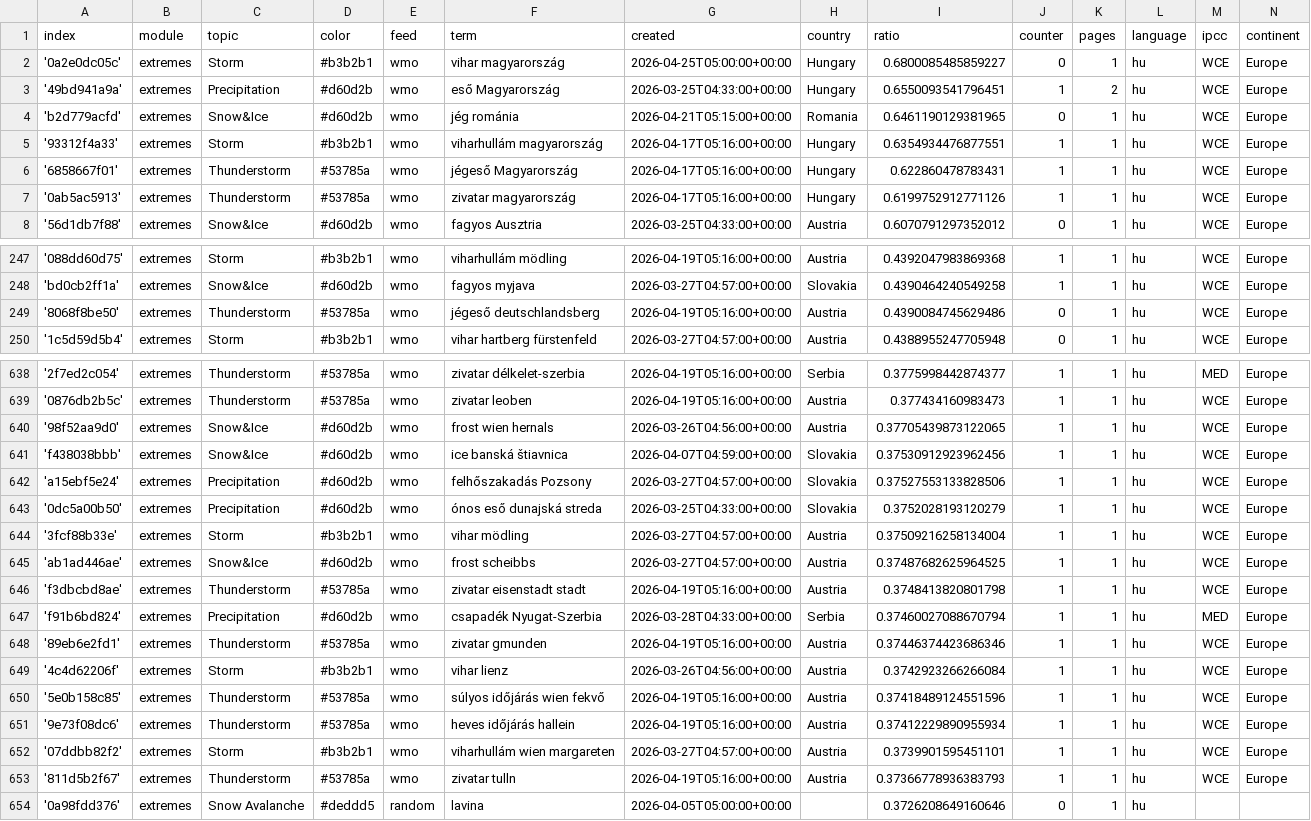
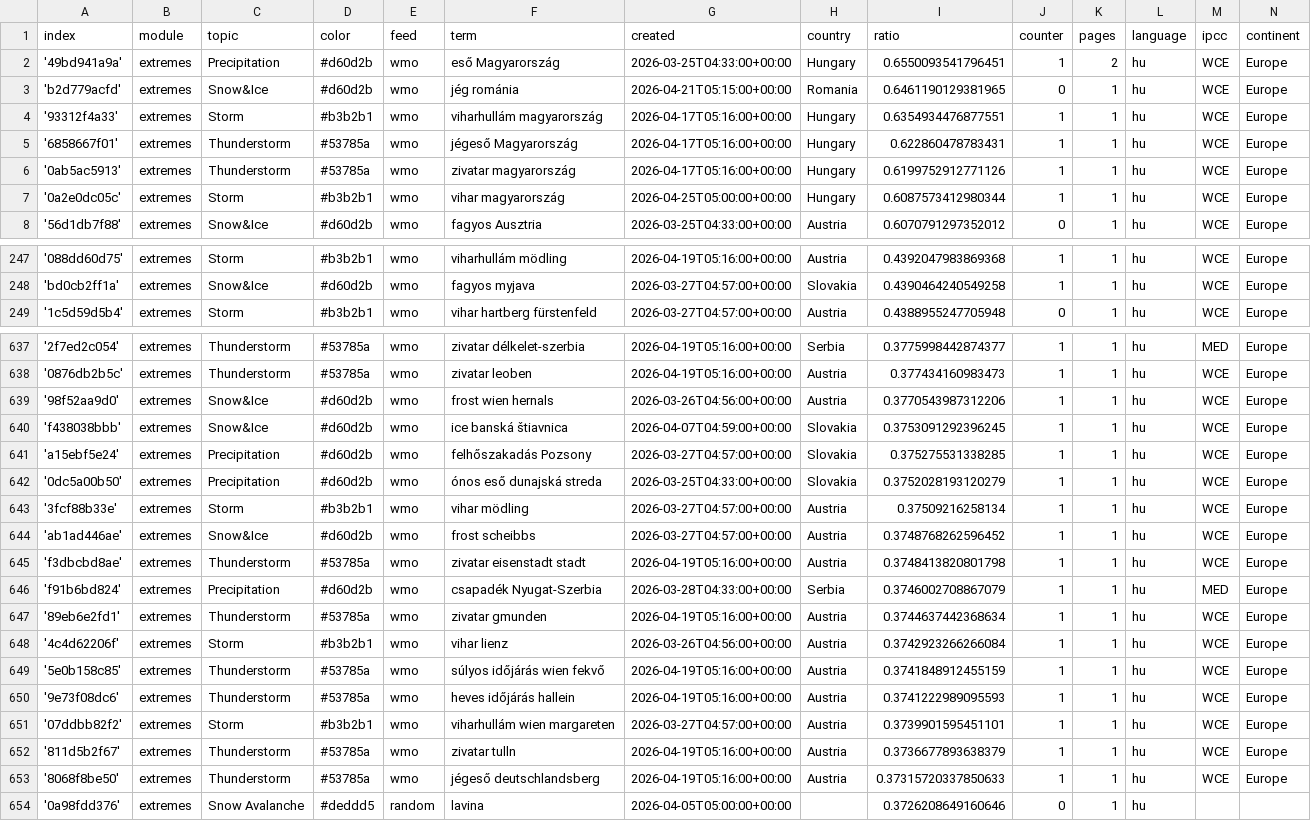
Before and after one commit to jens-news/hungarianExtremes, a CSV file: terms.csv, drawn as a sheet; only a part is shown, gaps mark what is left out.

```diff
--- a/terms.csv
+++ b/terms.csv
@@ -1,3 +1,2 @@
 index,module,topic,color,feed,term,created,country,ratio,counter,pages,language,ipcc,continent
-'0a2e0dc05c',extremes,Storm,#b3b2b1,wmo,vihar magyarország,2026-04-25T05:00:00+00:00,Hungary,0.6800085485859227,0,1,hu,WCE,Europe
 '49bd941a9a',extremes,Precipitation,#d60d2b,wmo,eső Magyarország,2026-03-25T04:33:00+00:00,Hungary,0.6550093541796451,1,2,hu,WCE,Europe
@@ -7,2 +6,3 @@ index,module,topic,color,feed,term,created,country,ratio,counter,pages,language,
 '0ab5ac5913',extremes,Thunderstorm,#53785a,wmo,zivatar magyarország,2026-04-17T05:16:00+00:00,Hungary,0.6199752912771126,1,1,hu,WCE,Europe
+'0a2e0dc05c',extremes,Storm,#b3b2b1,wmo,vihar magyarország,2026-04-25T05:00:00+00:00,Hungary,0.6087573412980344,1,1,hu,WCE,Europe
 '56d1db7f88',extremes,Snow&Ice,#d60d2b,wmo,fagyos Ausztria,2026-03-25T04:33:00+00:00,Austria,0.6070791297352012,0,1,hu,WCE,Europe
@@ -248,3 +248,2 @@ index,module,topic,color,feed,term,created,country,ratio,counter,pages,language,
 'bd0cb2ff1a',extremes,Snow&Ice,#d60d2b,wmo,fagyos myjava,2026-03-27T04:57:00+00:00,Slovakia,0.4390464240549258,1,1,hu,WCE,Europe
-'8068f8be50',extremes,Thunderstorm,#53785a,wmo,jégeső deutschlandsberg,2026-04-19T05:16:00+00:00,Austria,0.4390084745629486,0,1,hu,WCE,Europe
 '1c5d59d5b4',extremes,Storm,#b3b2b1,wmo,vihar hartberg fürstenfeld,2026-03-27T04:57:00+00:00,Austria,0.4388955247705948,0,1,hu,WCE,Europe
@@ -639,16 +638,17 @@ index,module,topic,color,feed,term,created,country,ratio,counter,pages,language,
 '0876db2b5c',extremes,Thunderstorm,#53785a,wmo,zivatar leoben,2026-04-19T05:16:00+00:00,Austria,0.377434160983473,1,1,hu,WCE,Europe
-'98f52aa9d0',extremes,Snow&Ice,#d60d2b,wmo,frost wien hernals,2026-03-26T04:56:00+00:00,Austria,0.37705439873122065,1,1,hu,WCE,Europe
-'f438038bbb',extremes,Snow&Ice,#d60d2b,wmo,ice banská štiavnica,2026-04-07T04:59:00+00:00,Slovakia,0.37530912923962456,1,1,hu,WCE,Europe
-'a15ebf5e24',extremes,Precipitation,#d60d2b,wmo,felhőszakadás Pozsony,2026-03-27T04:57:00+00:00,Slovakia,0.37527553133828506,1,1,hu,WCE,Europe
+'98f52aa9d0',extremes,Snow&Ice,#d60d2b,wmo,frost wien hernals,2026-03-26T04:56:00+00:00,Austria,0.3770543987312206,1,1,hu,WCE,Europe
+'f438038bbb',extremes,Snow&Ice,#d60d2b,wmo,ice banská štiavnica,2026-04-07T04:59:00+00:00,Slovakia,0.3753091292396245,1,1,hu,WCE,Europe
+'a15ebf5e24',extremes,Precipitation,#d60d2b,wmo,felhőszakadás Pozsony,2026-03-27T04:57:00+00:00,Slovakia,0.375275531338285,1,1,hu,WCE,Europe
 '0dc5a00b50',extremes,Precipitation,#d60d2b,wmo,ónos eső dunajská streda,2026-03-25T04:33:00+00:00,Slovakia,0.3752028193120279,1,1,hu,WCE,Europe
-'3fcf88b33e',extremes,Storm,#b3b2b1,wmo,vihar mödling,2026-03-27T04:57:00+00:00,Austria,0.37509216258134004,1,1,hu,WCE,Europe
-'ab1ad446ae',extremes,Snow&Ice,#d60d2b,wmo,frost scheibbs,2026-03-27T04:57:00+00:00,Austria,0.37487682625964525,1,1,hu,WCE,Europe
+'3fcf88b33e',extremes,Storm,#b3b2b1,wmo,vihar mödling,2026-03-27T04:57:00+00:00,Austria,0.37509216258134,1,1,hu,WCE,Europe
+'ab1ad446ae',extremes,Snow&Ice,#d60d2b,wmo,frost scheibbs,2026-03-27T04:57:00+00:00,Austria,0.3748768262596452,1,1,hu,WCE,Europe
 'f3dbcbd8ae',extremes,Thunderstorm,#53785a,wmo,zivatar eisenstadt stadt,2026-04-19T05:16:00+00:00,Austria,0.3748413820801798,1,1,hu,WCE,Europe
-'f91b6bd824',extremes,Precipitation,#d60d2b,wmo,csapadék Nyugat-Szerbia,2026-03-28T04:33:00+00:00,Serbia,0.37460027088670794,1,1,hu,MED,Europe
-'89eb6e2fd1',extremes,Thunderstorm,#53785a,wmo,zivatar gmunden,2026-04-19T05:16:00+00:00,Austria,0.37446374423686346,1,1,hu,WCE,Europe
+'f91b6bd824',extremes,Precipitation,#d60d2b,wmo,csapadék Nyugat-Szerbia,2026-03-28T04:33:00+00:00,Serbia,0.3746002708867079,1,1,hu,MED,Europe
+'89eb6e2fd1',extremes,Thunderstorm,#53785a,wmo,zivatar gmunden,2026-04-19T05:16:00+00:00,Austria,0.3744637442368634,1,1,hu,WCE,Europe
 '4c4d62206f',extremes,Storm,#b3b2b1,wmo,vihar lienz,2026-03-26T04:56:00+00:00,Austria,0.3742923266266084,1,1,hu,WCE,Europe
-'5e0b158c85',extremes,Thunderstorm,#53785a,wmo,súlyos időjárás wien fekvő,2026-04-19T05:16:00+00:00,Austria,0.37418489124551596,1,1,hu,WCE,Europe
-'9e73f08dc6',extremes,Thunderstorm,#53785a,wmo,heves időjárás hallein,2026-04-19T05:16:00+00:00,Austria,0.37412229890955934,1,1,hu,WCE,Europe
+'5e0b158c85',extremes,Thunderstorm,#53785a,wmo,súlyos időjárás wien fekvő,2026-04-19T05:16:00+00:00,Austria,0.3741848912455159,1,1,hu,WCE,Europe
+'9e73f08dc6',extremes,Thunderstorm,#53785a,wmo,heves időjárás hallein,2026-04-19T05:16:00+00:00,Austria,0.3741222989095593,1,1,hu,WCE,Europe
 '07ddbb82f2',extremes,Storm,#b3b2b1,wmo,viharhullám wien margareten,2026-03-27T04:57:00+00:00,Austria,0.3739901595451101,1,1,hu,WCE,Europe
-'811d5b2f67',extremes,Thunderstorm,#53785a,wmo,zivatar tulln,2026-04-19T05:16:00+00:00,Austria,0.37366778936383793,1,1,hu,WCE,Europe
+'811d5b2f67',extremes,Thunderstorm,#53785a,wmo,zivatar tulln,2026-04-19T05:16:00+00:00,Austria,0.3736677893638379,1,1,hu,WCE,Europe
+'8068f8be50',extremes,Thunderstorm,#53785a,wmo,jégeső deutschlandsberg,2026-04-19T05:16:00+00:00,Austria,0.37315720337850633,1,1,hu,WCE,Europe
 '0a98fdd376',extremes,Snow Avalanche,#deddd5,random,lavina,2026-04-05T05:00:00+00:00,,0.3726208649160646,0,1,hu,,
```
Also changed, not shown: cxsv/news_2026_03.csv.
